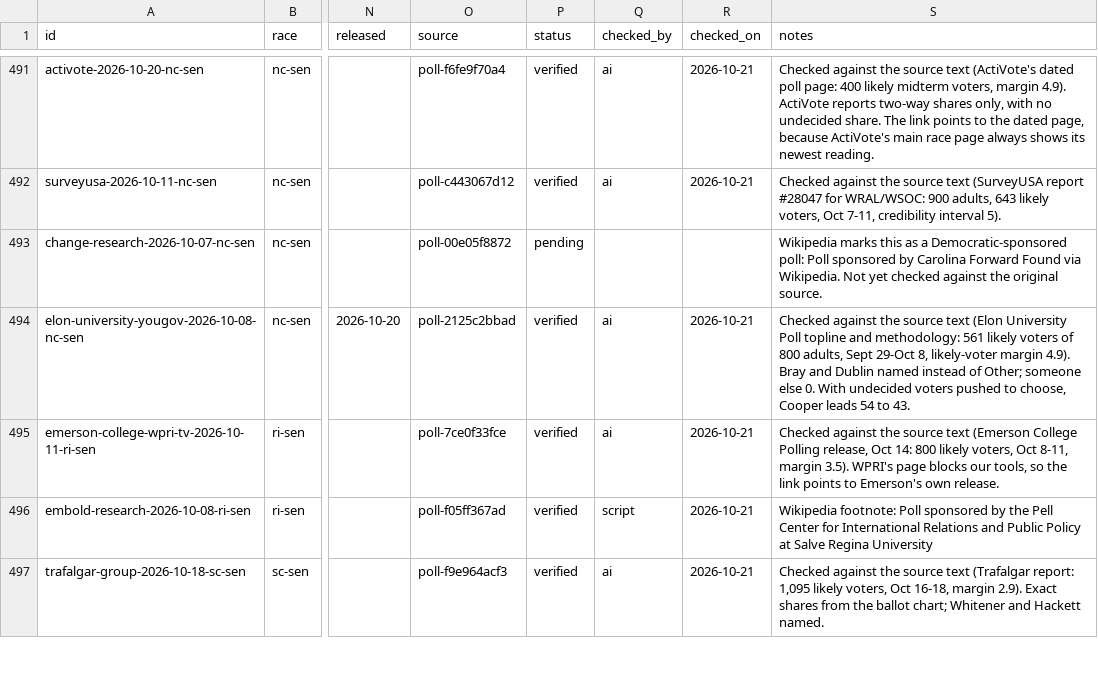
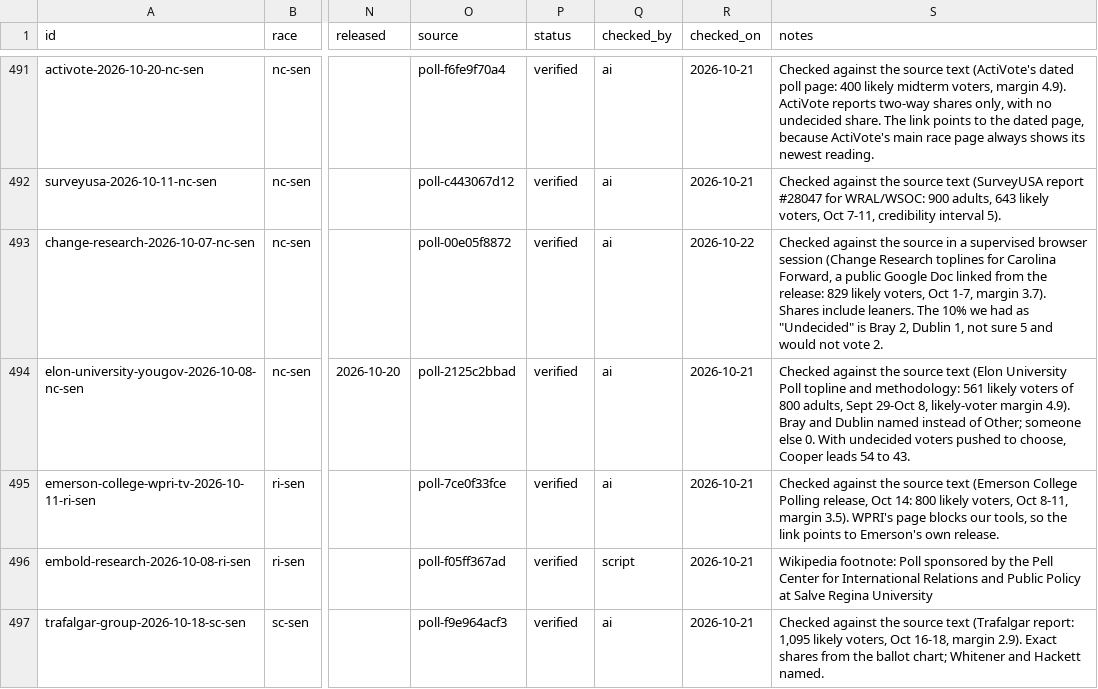
Before and after one commit to thomasdllrd1-ops/unspun, a CSV file: data/polls/polls.csv, drawn as a sheet; only a part is shown, gaps mark what is left out; the diff names each change by its address in the sheet, - before the commit and + after, or states it on an @@ line.

```diff
--- a/data/polls/polls.csv
+++ b/data/polls/polls.csv
-P493 (status): pending
+P493 (status): verified
-Q493 (checked_by): (empty)
+Q493 (checked_by): ai
-R493 (checked_on): (empty)
+R493 (checked_on): 2026-10-22
-S493 (notes): Wikipedia marks this as a Democratic-sponsored poll: Poll sponsored by Carolina Forward Found via Wikipedia. Not yet checked against the original source.
+S493 (notes): Checked against the source in a supervised browser session (Change Research toplines for Carolina Forward, a public Google Doc linked from the release: 829 likely voters, Oct 1-7, margin 3.7). Shares include leaners. The 10% we had as "Undecided" is Bray 2, Dublin 1, not sure 5 and would not vote 2.
```
Also changed, not shown: data/polls/poll_results.csv.
